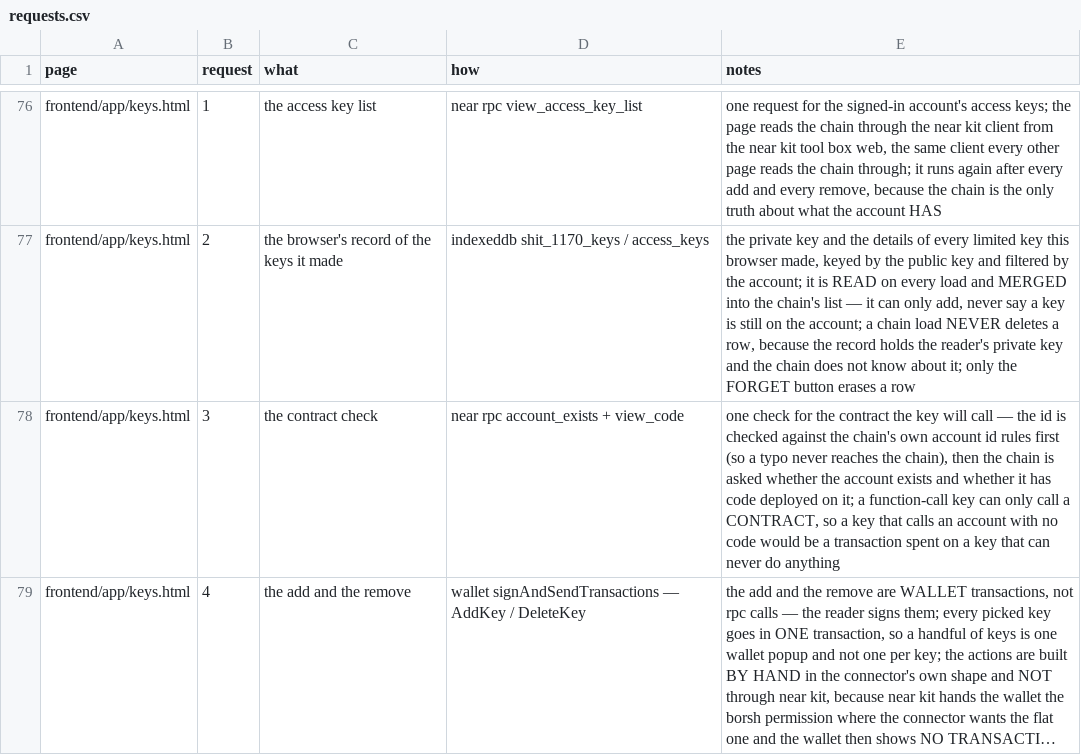
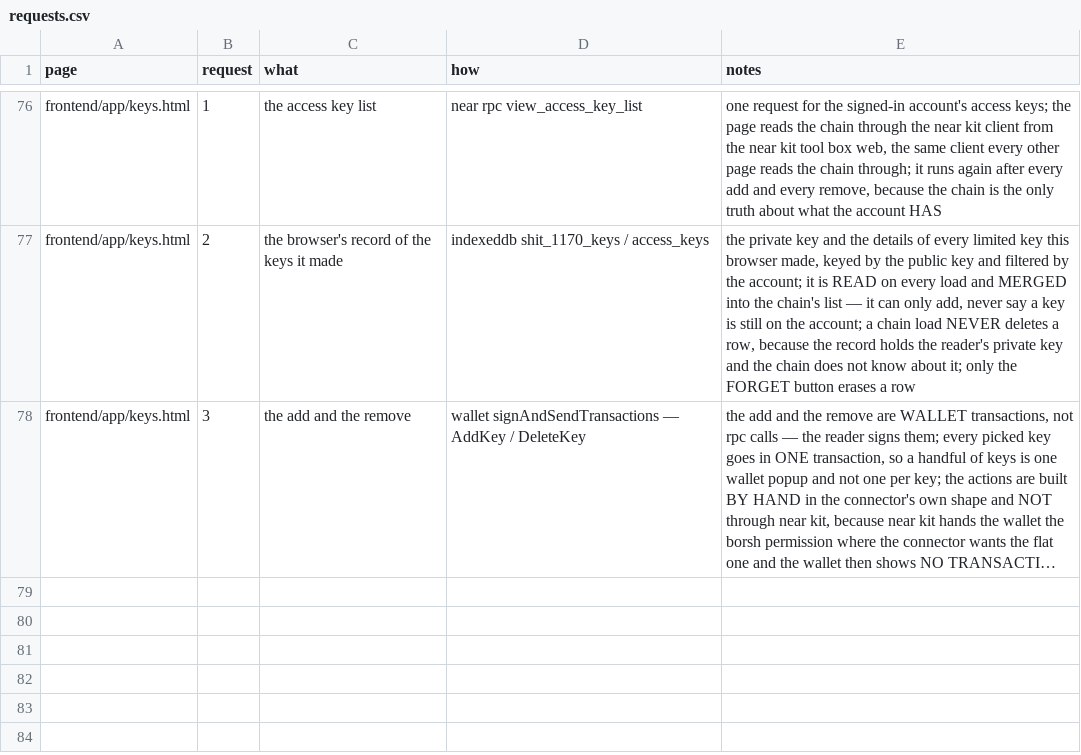
Before and after one commit to huggiesdotnear/shit-1170-rex-engine, a CSV file: DOCS/PAGES/requests.csv, drawn as a sheet; only a part is shown, gaps mark what is left out; long unchanged cells end in …; removed rows and columns are numbered as before the commit, all else as after; the diff names each change by its address in the sheet, - before the commit and + after, or states it on an @@ line.

Commit message:
feat(frontend): the keys form — no contract check, url params, buttons that fit
THREE THINGS.

1. THE CONTRACT CHECK IS GONE.

you are right: the account a key may call does not have to be a
contract. it can be any account the reader means, and they know which
one they mean. so the app asks the chain NOTHING about it now.

what is left is ONE local rule: is this string an account id the chain
will accept? a NEAR account id is 2 to 64 characters of lowercase
letters, digits, dots, dashes and underscores, and the rules come from
near-kit, which is where the chain's own rules live.

the input lowercases as the reader types, so a capital letter never
gets as far as the chain.

the check module and its test are deleted — they were asking the chain
a question the reader can answer themselves.

2. THE BUTTONS STUCK OUT OF THE WHITE BOX.

the base button rule is a hard `width: 500px` — the width of the page
column. the white box sits INSIDE that column and has its own 16px
padding, so its content box is 468px, and a 500px button overflowed it
by 32px — 16px out of EACH side. the preview box is narrower again and
overflowed by 56px.

both button rules now reset the width to 100%, so a button fills the
box it is in.

3. THE FORM IS PREFILLED FROM THE URL.

`?account=` and `?methods=` fill the two boxes, so a link can say what
the key is for:

  keys.html?account=dex.intear.near&methods=swap

the account parameter is NOT `?id=` — that name is for a page that
shows ONE thing, and this page's `?account=` is a PREFILL for one box
in the form, not the page's subject.

78 tests, six clean runs.

```diff
--- a/DOCS/PAGES/requests.csv
+++ b/DOCS/PAGES/requests.csv
-row 78: frontend/app/keys.html | 3 | the contract check | near rpc account_exists + view_code | one check for the contract the key will call — the id is checked against the chain's own account id rules first (so a typo never reaches the chain), then the chain is asked whether the account exists and whether it has code deployed on it; a function-call key can only call a CONTRACT, so a key that calls an account with no code would be a transaction spent on a key that can never do anything
-B78 (request): 4
+B78 (request): 3
```
Also changed, not shown: DOCS/PAGES/components.csv, 11 other files.
